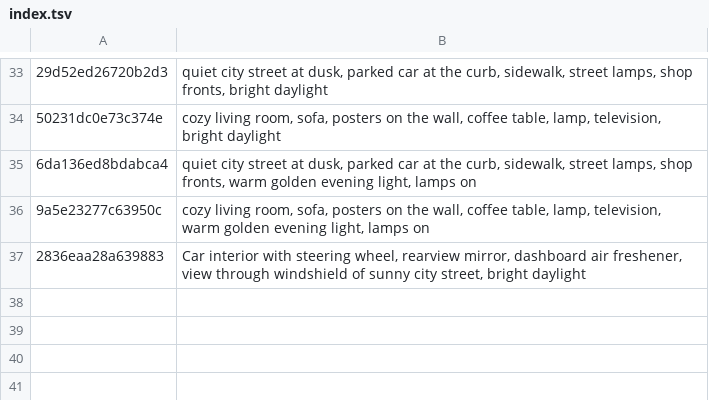
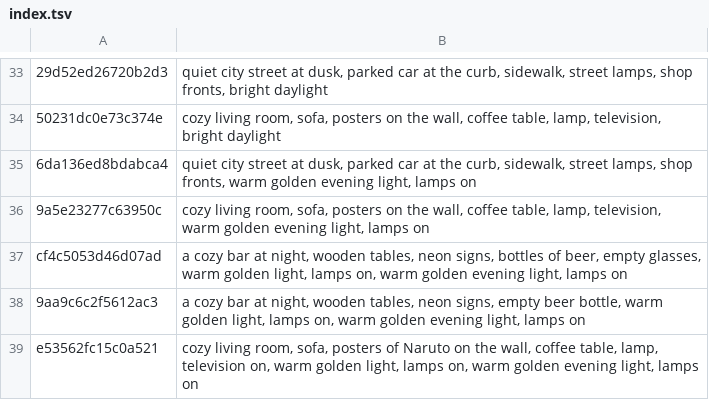
Before and after one commit to tiranno06/jt-auto, a TSV file: decors/index.tsv, drawn as a sheet; only a part is shown, gaps mark what is left out; removed rows and columns are numbered as before the commit, all else as after; the diff names each change by its address in the sheet, - before the commit and + after, or states it on an @@ line.

```diff
--- a/decors/index.tsv
+++ b/decors/index.tsv
-row 37: 2836eaa28a639883 | Car interior with steering wheel, rearview mirror, dashboard air freshener, view through windshield of sunny city street, bright daylight
+row 37: cf4c5053d46d07ad | a cozy bar at night, wooden tables, neon signs, bottles of beer, empty glasses, warm golden light, lamps on, warm golden evening light, lamps on
+row 38: 9aa9c6c2f5612ac3 | a cozy bar at night, wooden tables, neon signs, empty beer bottle, warm golden light, lamps on, warm golden evening light, lamps on
+row 39: e53562fc15c0a521 | cozy living room, sofa, posters of Naruto on the wall, coffee table, lamp, television on, warm golden light, lamps on, warm golden evening light, lamps on
```
Also changed, not shown: 13 other files.
